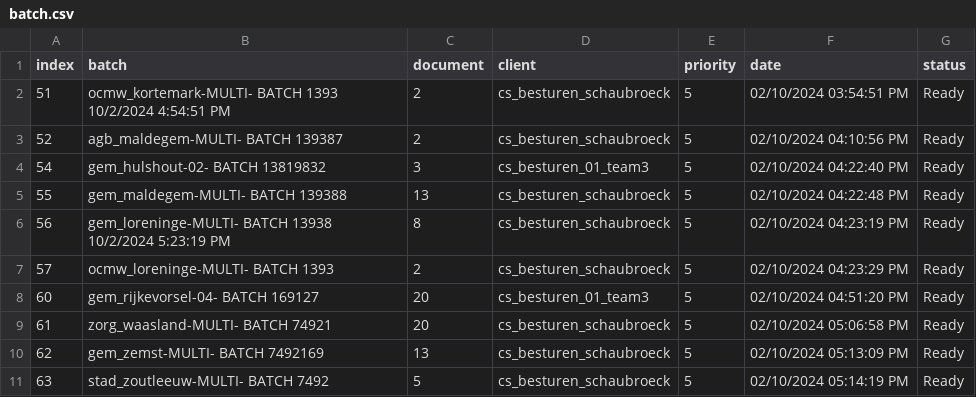
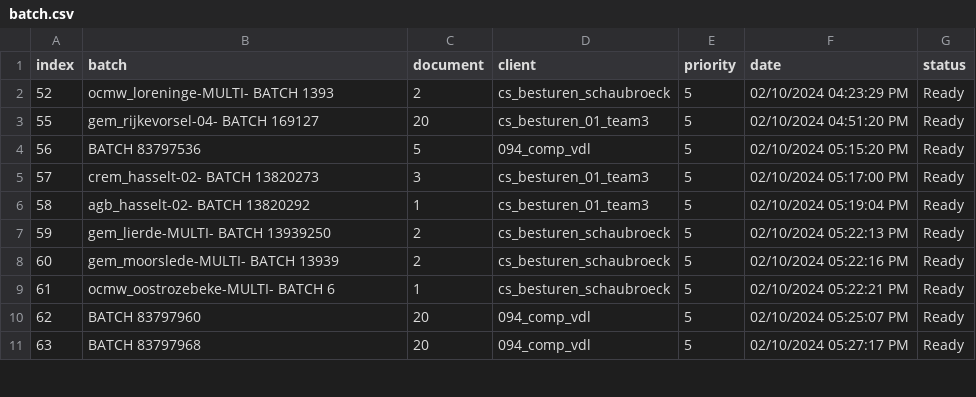
Before and after one commit to Rica5/arco-2025, a CSV file: public/assets/batch.csv, drawn as a sheet; only a part is shown; the diff covers the shown part only.

```diff
--- a/public/assets/batch.csv
+++ b/public/assets/batch.csv
@@ -1,11 +1,11 @@
 index,batch,document,client,priority,date,status
-51,ocmw_kortemark-MULTI- BATCH 1393 10/2/2024 4:54:51 PM,2,cs_besturen_schaubroeck,5,02/10/2024 03:54:51 PM,Ready
-52,agb_maldegem-MULTI- BATCH 139387,2,cs_besturen_schaubroeck,5,02/10/2024 04:10:56 PM,Ready
-54,gem_hulshout-02- BATCH 13819832,3,cs_besturen_01_team3,5,02/10/2024 04:22:40 PM,Ready
-55,gem_maldegem-MULTI- BATCH 139388,13,cs_besturen_schaubroeck,5,02/10/2024 04:22:48 PM,Ready
-56,gem_loreninge-MULTI- BATCH 13938 10/2/2024 5:23:19 PM,8,cs_besturen_schaubroeck,5,02/10/2024 04:23:19 PM,Ready
-57,ocmw_loreninge-MULTI- BATCH 1393,2,cs_besturen_schaubroeck,5,02/10/2024 04:23:29 PM,Ready
-60,gem_rijkevorsel-04- BATCH 169127,20,cs_besturen_01_team3,5,02/10/2024 04:51:20 PM,Ready
-61,zorg_waasland-MULTI- BATCH 74921,20,cs_besturen_schaubroeck,5,02/10/2024 05:06:58 PM,Ready
-62,gem_zemst-MULTI- BATCH 7492169,13,cs_besturen_schaubroeck,5,02/10/2024 05:13:09 PM,Ready
-63,stad_zoutleeuw-MULTI- BATCH 7492,5,cs_besturen_schaubroeck,5,02/10/2024 05:14:19 PM,Ready
+52,ocmw_loreninge-MULTI- BATCH 1393,2,cs_besturen_schaubroeck,5,02/10/2024 04:23:29 PM,Ready
+55,gem_rijkevorsel-04- BATCH 169127,20,cs_besturen_01_team3,5,02/10/2024 04:51:20 PM,Ready
+56,BATCH 83797536,5,094_comp_vdl,5,02/10/2024 05:15:20 PM,Ready
+57,crem_hasselt-02- BATCH 13820273,3,cs_besturen_01_team3,5,02/10/2024 05:17:00 PM,Ready
+58,agb_hasselt-02- BATCH 13820292,1,cs_besturen_01_team3,5,02/10/2024 05:19:04 PM,Ready
+59,gem_lierde-MULTI- BATCH 13939250,2,cs_besturen_schaubroeck,5,02/10/2024 05:22:13 PM,Ready
+60,gem_moorslede-MULTI- BATCH 13939,2,cs_besturen_schaubroeck,5,02/10/2024 05:22:16 PM,Ready
+61,ocmw_oostrozebeke-MULTI- BATCH 6,1,cs_besturen_schaubroeck,5,02/10/2024 05:22:21 PM,Ready
+62,BATCH 83797960,20,094_comp_vdl,5,02/10/2024 05:25:07 PM,Ready
+63,BATCH 83797968,20,094_comp_vdl,5,02/10/2024 05:27:17 PM,Ready
```
Also changed, not shown: 134 edited cells elsewhere in this file, 1 other file.
